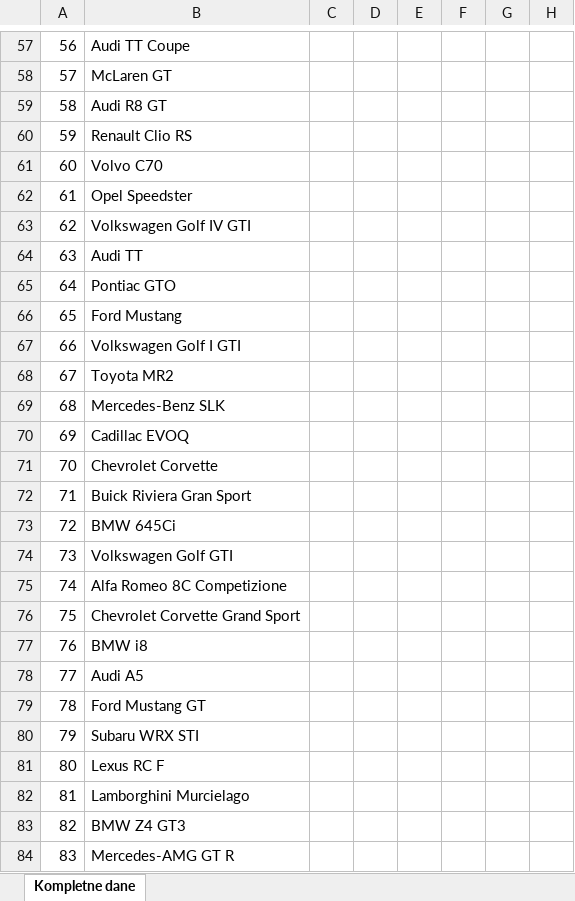
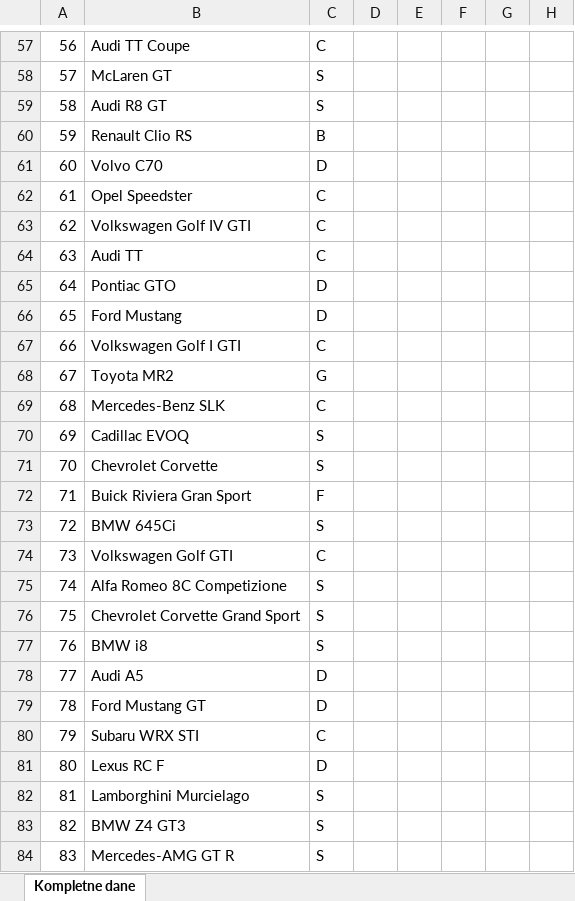
Before and after one commit to HubertMarczuk/PracaInz, an Excel workbook: Samochody.xlsx, sheet Kompletne dane, drawn as a sheet; only a part is shown, gaps mark what is left out; values as stored, in another font and other column widths than the file's, no borders; the diff covers the shown part only; the diff names each change by its address in the sheet, - before the commit and + after, or states it on an @@ line.

```diff
--- a/Samochody.xlsx (sheet Kompletne dane)
+++ b/Samochody.xlsx (sheet Kompletne dane)
-C57: (empty)
+C57: C
-C58:C59: (empty)
+C58:C59: S
-C60: (empty)
+C60: B
-C61: (empty)
+C61: D
-C62:C64: (empty)
+C62:C64: C
-C65:C66: (empty)
+C65:C66: D
-C67: (empty)
+C67: C
-C68: (empty)
+C68: G
-C69: (empty)
+C69: C
-C70:C71: (empty)
+C70:C71: S
-C72: (empty)
+C72: F
-C73: (empty)
+C73: S
-C74: (empty)
+C74: C
-C75:C77: (empty)
+C75:C77: S
-C78:C79: (empty)
+C78:C79: D
-C80: (empty)
+C80: C
-C81: (empty)
+C81: D
-C82:C84: (empty)
+C82:C84: S
```
Also changed, not shown: 214 edited cells elsewhere in this sheet.
